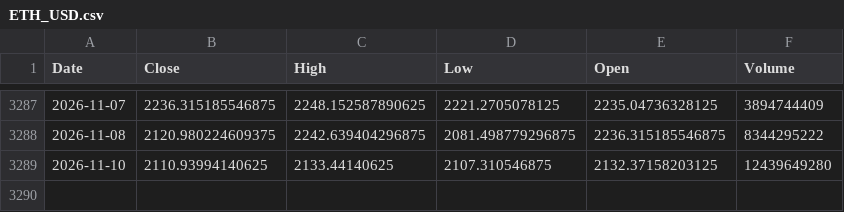
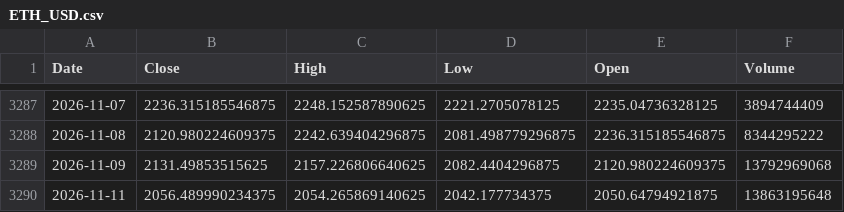
Before and after one commit to kittycapital/etf-seasonality, a CSV file: data/ETH_USD.csv, drawn as a sheet; only a part is shown, gaps mark what is left out; removed rows and columns are numbered as before the commit, all else as after; the diff names each change by its address in the sheet, - before the commit and + after, or states it on an @@ line.

```diff
--- a/data/ETH_USD.csv
+++ b/data/ETH_USD.csv
-row 3289: 2026-11-10 | 2110.93994140625 | 2133.44140625 | 2107.310546875 | 2132.37158203125 | 12439649280
+row 3289: 2026-11-09 | 2131.49853515625 | 2157.226806640625 | 2082.4404296875 | 2120.980224609375 | 13792969068
+row 3290: 2026-11-11 | 2056.489990234375 | 2054.265869140625 | 2042.177734375 | 2050.64794921875 | 13863195648
```
Also changed, not shown: data/EEM.csv, data/EWY.csv, 12 other files.
